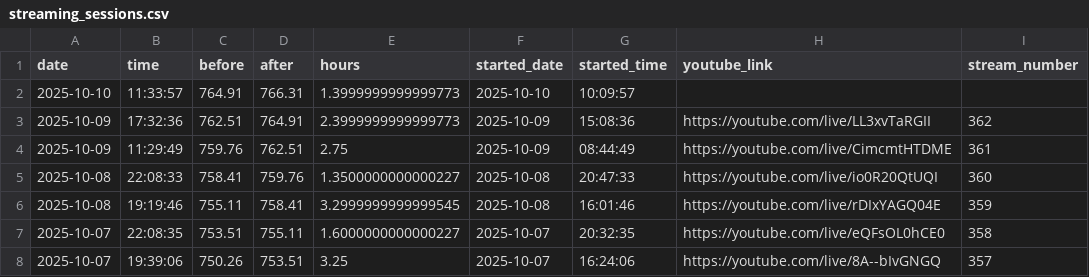
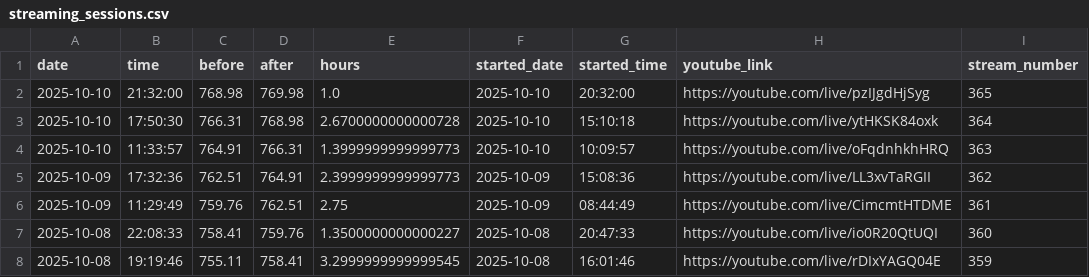
Before and after one commit to BriceChivu/Mandarin-progression, a CSV file: streaming_sessions.csv, drawn as a sheet; only a part is shown; the shorter side is filled out with more unchanged rows.

```diff
--- a/streaming_sessions.csv
+++ b/streaming_sessions.csv
@@ -1,3 +1,5 @@
 date,time,before,after,hours,started_date,started_time,youtube_link,stream_number
-2025-10-10,11:33:57,764.91,766.31,1.3999999999999773,2025-10-10,10:09:57,,
+2025-10-10,21:32:00,768.98,769.98,1.0,2025-10-10,20:32:00,https://youtube.com/live/pzIJgdHjSyg,365
+2025-10-10,17:50:30,766.31,768.98,2.6700000000000728,2025-10-10,15:10:18,https://youtube.com/live/ytHKSK84oxk,364
+2025-10-10,11:33:57,764.91,766.31,1.3999999999999773,2025-10-10,10:09:57,https://youtube.com/live/oFqdnhkhHRQ,363
 2025-10-09,17:32:36,762.51,764.91,2.3999999999999773,2025-10-09,15:08:36,https://youtube.com/live/LL3xvTaRGII,362
```
Also changed, not shown: daily_summary.csv, 7 other files.
